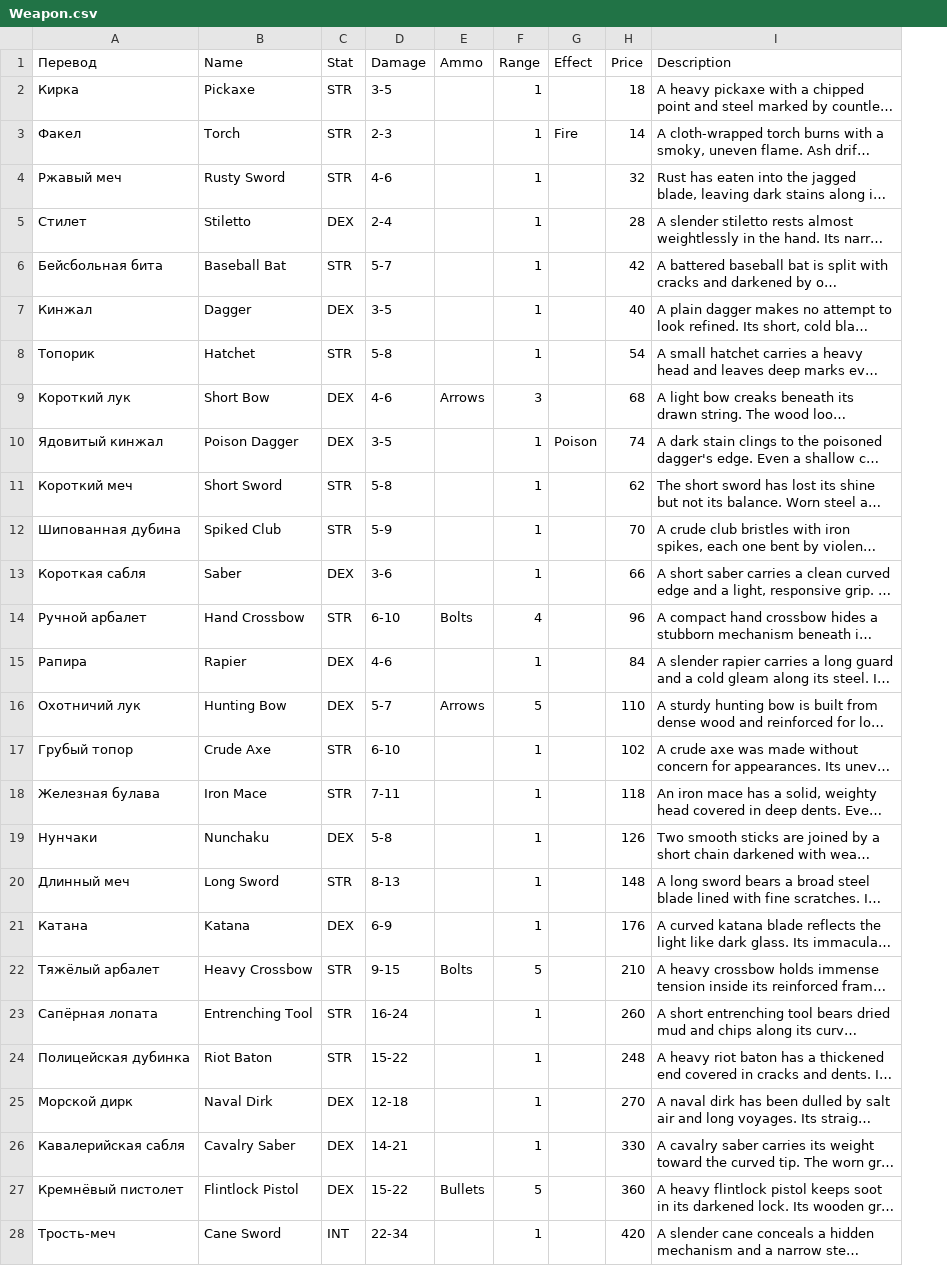
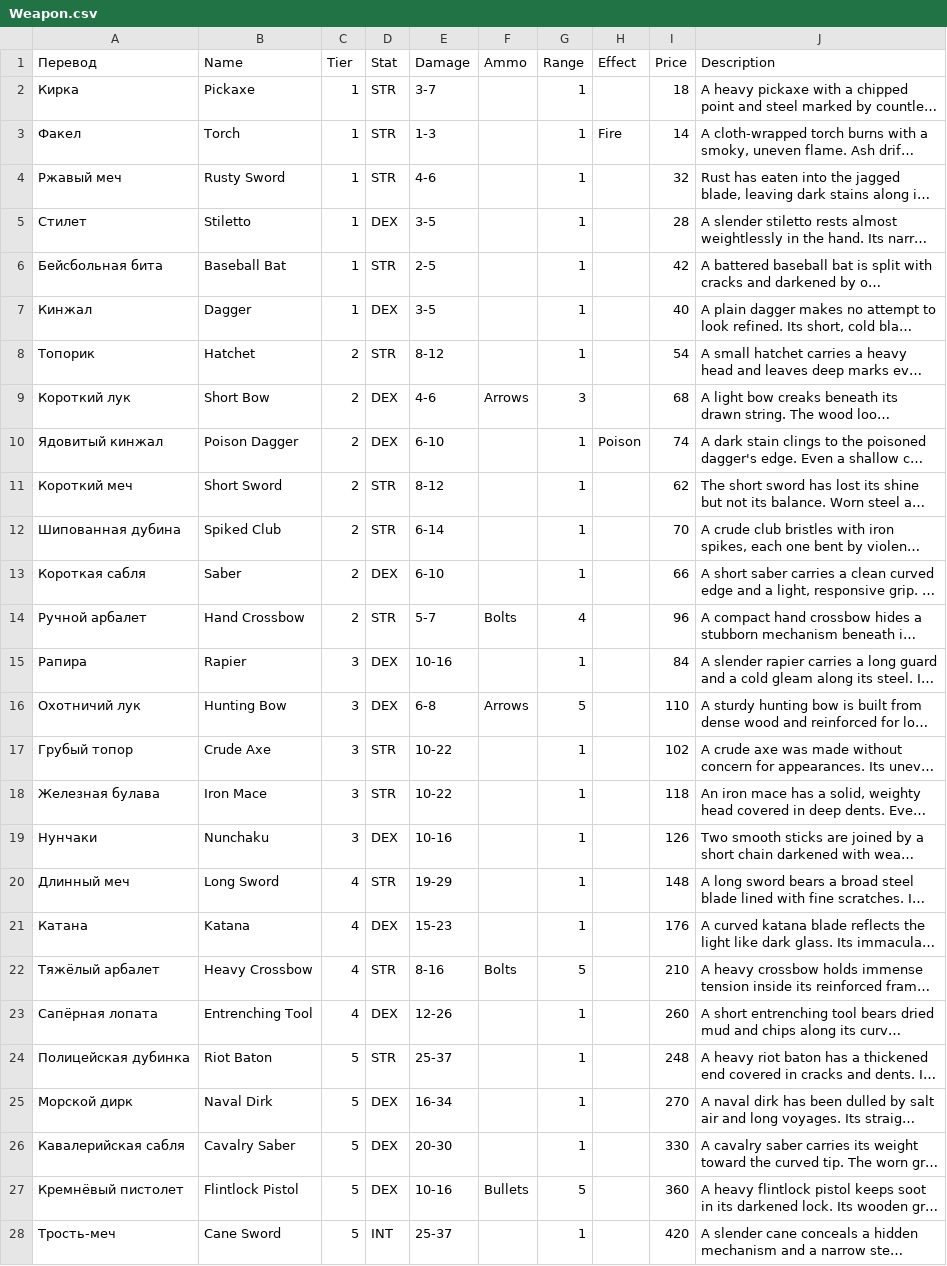
Before and after one commit to vladimir-popov/forgotten_catacombs, a CSV file: misc/entities/Weapon.csv, drawn as a sheet; only a part is shown; long unchanged cells end in …; addresses are those after the commit; the diff covers the shown part only; the diff names each change by its address in the sheet, - before the commit and + after, or states it on an @@ line.

```diff
--- a/misc/entities/Weapon.csv
+++ b/misc/entities/Weapon.csv
+column C (Tier), rows 2-28: 1 | 1 | 1 | 1 | 1 | 1 | 2 | 2 | 2 | 2 | 2 | 2 | 2 | 3 | 3 | 3 | 3 | 3 | 4 | 4 | 4 | 4 | 5 | 5 | 5 | 5 | 5
-E2 (Damage): 3-5
+E2 (Damage): 3-7
-E3 (Damage): 2-3
+E3 (Damage): 1-3
-E5 (Damage): 2-4
+E5 (Damage): 3-5
-E6 (Damage): 5-7
+E6 (Damage): 2-5
-E8 (Damage): 5-8
+E8 (Damage): 8-12
-E10 (Damage): 3-5
+E10 (Damage): 6-10
-E11 (Damage): 5-8
+E11 (Damage): 8-12
-E12 (Damage): 5-9
+E12 (Damage): 6-14
-E13 (Damage): 3-6
+E13 (Damage): 6-10
-E14 (Damage): 6-10
+E14 (Damage): 5-7
-E15 (Damage): 4-6
+E15 (Damage): 10-16
-E16 (Damage): 5-7
+E16 (Damage): 6-8
-E17 (Damage): 6-10
+E17 (Damage): 10-22
-E18 (Damage): 7-11
+E18 (Damage): 10-22
-E19 (Damage): 5-8
+E19 (Damage): 10-16
-E20 (Damage): 8-13
+E20 (Damage): 19-29
-E21 (Damage): 6-9
+E21 (Damage): 15-23
-E22 (Damage): 9-15
+E22 (Damage): 8-16
-D23 (Stat): STR
+D23 (Stat): DEX
-E23 (Damage): 16-24
+E23 (Damage): 12-26
-E24 (Damage): 15-22
+E24 (Damage): 25-37
-E25 (Damage): 12-18
+E25 (Damage): 16-34
-E26 (Damage): 14-21
+E26 (Damage): 20-30
-E27 (Damage): 15-22
+E27 (Damage): 10-16
-E28 (Damage): 22-34
+E28 (Damage): 25-37
```
Also changed, not shown: 13 edited cells elsewhere in this file, misc/entities/Enemies.csv, 21 other files.
